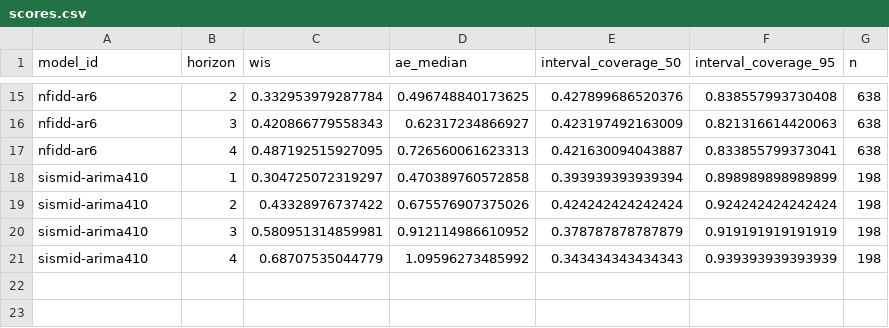
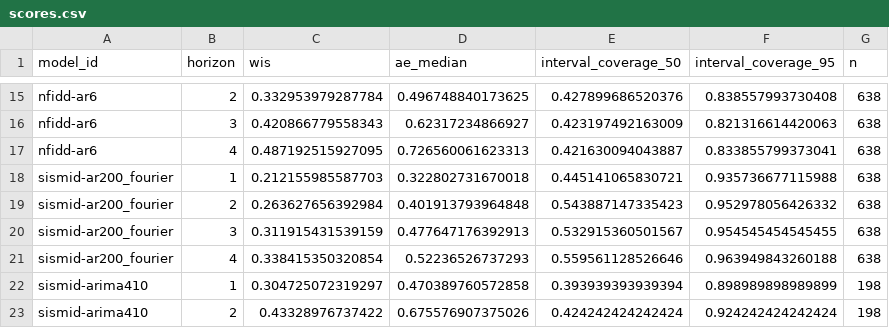
Before and after one commit to reichlab/sismid-ili-forecasting-dashboard, a CSV file: scores/ili perc/Validation seasons (15/16 - 16/17)/horizon/scores.csv, drawn as a sheet; only a part is shown, gaps mark what is left out; the shorter side is filled out with more unchanged rows; the diff names each change by its address in the sheet, - before the commit and + after, or states it on an @@ line.

```diff
--- a/scores/ili perc/Validation seasons (15/16 - 16/17)/horizon/scores.csv
+++ b/scores/ili perc/Validation seasons (15/16 - 16/17)/horizon/scores.csv
+row 18: sismid-ar200_fourier | 1 | 0.212155985587703 | 0.322802731670018 | 0.445141065830721 | 0.935736677115988 | 638
+row 19: sismid-ar200_fourier | 2 | 0.263627656392984 | 0.401913793964848 | 0.543887147335423 | 0.952978056426332 | 638
+row 20: sismid-ar200_fourier | 3 | 0.311915431539159 | 0.477647176392913 | 0.532915360501567 | 0.954545454545455 | 638
+row 21: sismid-ar200_fourier | 4 | 0.338415350320854 | 0.52236526737293 | 0.559561128526646 | 0.963949843260188 | 638
```
Also changed, not shown: scores/ili perc/Test seasons (17/18 - 19/20)/origin_date/scores.csv, scores/ili perc/Test seasons (17/18 - 19/20)/target_end_date/scores.csv, 4 other files.
